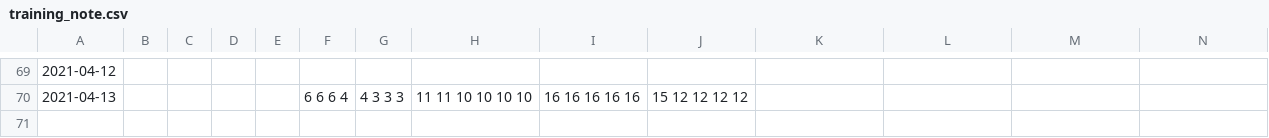
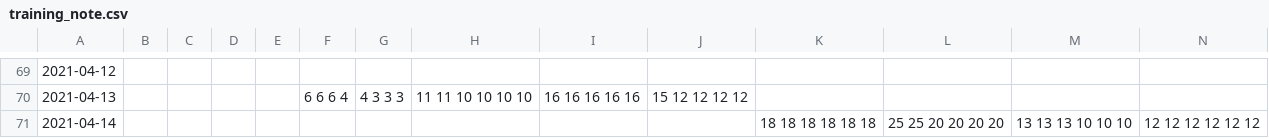
Before and after one commit to jutabi/Training_note, a CSV file: source/training_note.csv, drawn as a sheet; only a part is shown, gaps mark what is left out.

Commit message:
2021-04-14 training note

```diff
--- a/source/training_note.csv
+++ b/source/training_note.csv
@@ -70 +70,2 @@
 2021-04-13,,,,,6 6 6 4,4 3 3 3,11 11 10 10 10 10,16 16 16 16 16,15 12 12 12 12,,,,
+2021-04-14,,,,,,,,,,18 18 18 18 18 18,25 25 20 20 20 20,13 13 13 10 10 10,12 12 12 12 12 12
```
Also changed, not shown: 1 other file.
